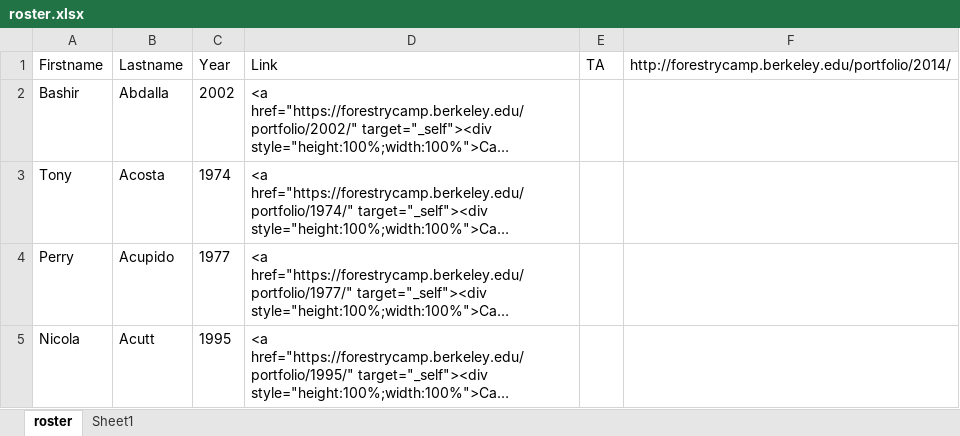
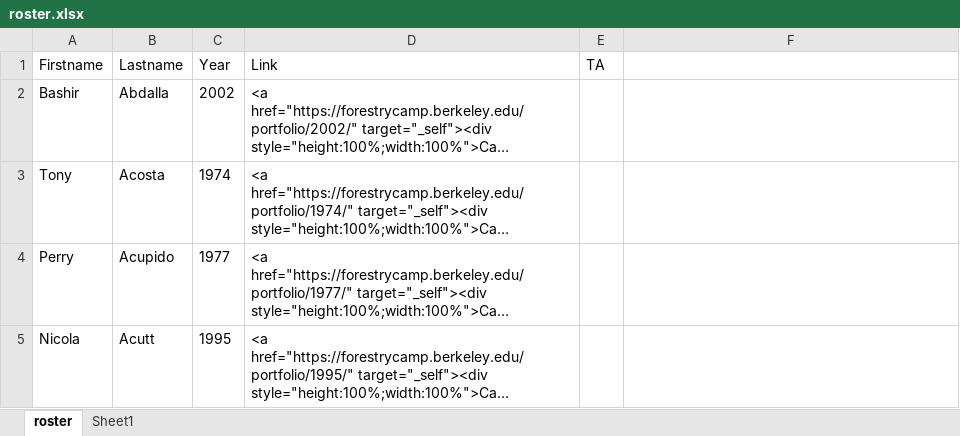
Before and after one commit to WoodResourcesGroup/WoodResourcesGroup.github.io, an Excel workbook: Projects/CampRoster/roster.xlsx, sheet roster, drawn as a sheet; only a part is shown; long unchanged cells end in …; values as stored, in another font and other column widths than the file's, no borders; the diff names each change by its address in the sheet, - before the commit and + after, or states it on an @@ line.

```diff
--- a/Projects/CampRoster/roster.xlsx (sheet roster)
+++ b/Projects/CampRoster/roster.xlsx (sheet roster)
-F1: http://forestrycamp.berkeley.edu/portfolio/2014/
+F1: (empty)
```
Also changed, not shown: 1 other file.
